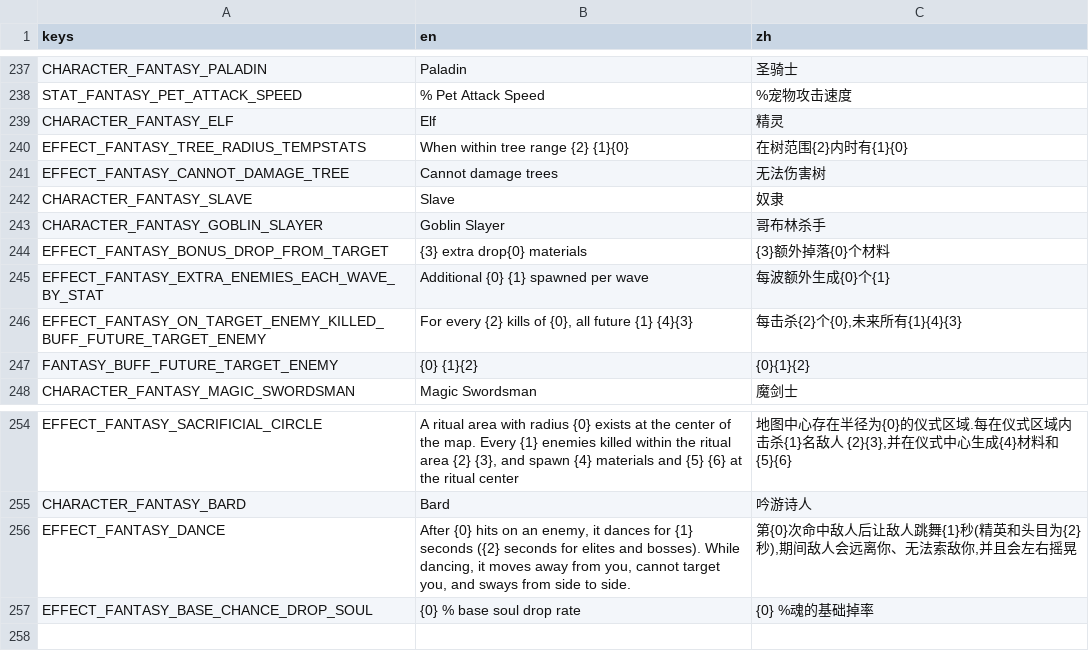
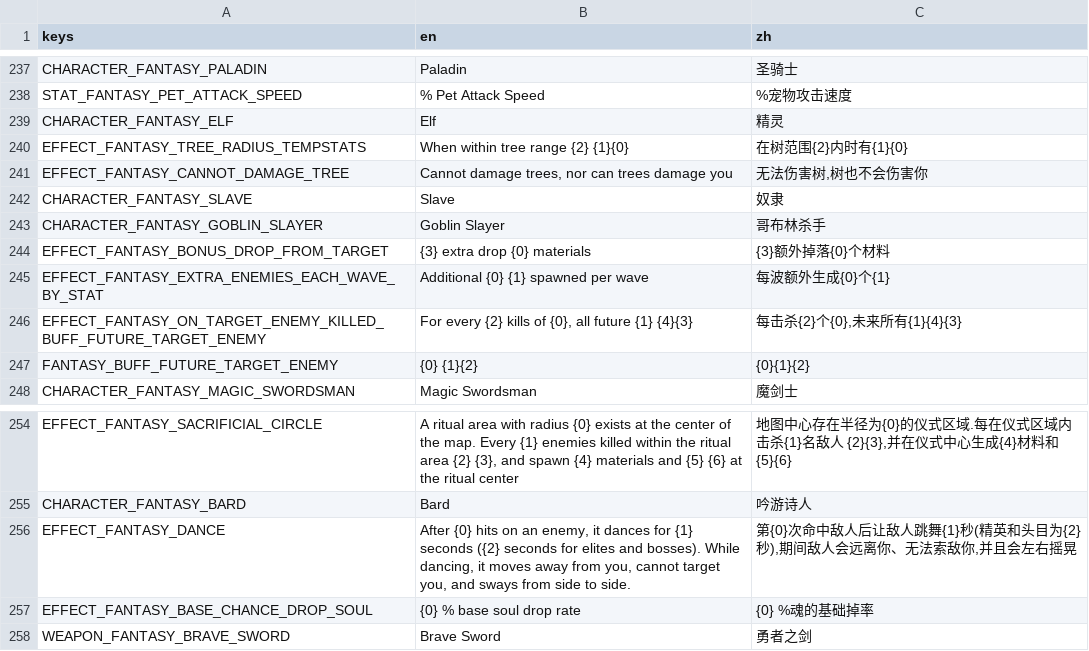
Before and after one commit to CYoJkoY/Yoko-Fantasy, a CSV file: translations/Fantasy.csv, drawn as a sheet; only a part is shown, gaps mark what is left out.

```diff
--- a/translations/Fantasy.csv
+++ b/translations/Fantasy.csv
@@ -490,6 +490,6 @@ CHARACTER_FANTASY_ELF,Elf,精灵
 EFFECT_FANTASY_TREE_RADIUS_TEMPSTATS,When within tree range {2} {1}{0},在树范围{2}内时有{1}{0}
-EFFECT_FANTASY_CANNOT_DAMAGE_TREE,Cannot damage trees,无法伤害树
+EFFECT_FANTASY_CANNOT_DAMAGE_TREE,"Cannot damage trees, nor can trees damage you","无法伤害树,树也不会伤害你"
 CHARACTER_FANTASY_SLAVE,Slave,奴隶
 CHARACTER_FANTASY_GOBLIN_SLAYER,Goblin Slayer,哥布林杀手
-EFFECT_FANTASY_BONUS_DROP_FROM_TARGET,{3} extra drop{0} materials,{3}额外掉落{0}个材料
+EFFECT_FANTASY_BONUS_DROP_FROM_TARGET,{3} extra drop {0} materials,{3}额外掉落{0}个材料
 EFFECT_FANTASY_EXTRA_ENEMIES_EACH_WAVE_BY_STAT,Additional {0} {1} spawned per wave,每波额外生成{0}个{1}
@@ -509 +509,2 @@ EFFECT_FANTASY_DANCE,"After {0} hits on an enemy, it dances for {1} seconds ({2}
 EFFECT_FANTASY_BASE_CHANCE_DROP_SOUL,{0} % base soul drop rate,{0} %魂的基础掉率
+WEAPON_FANTASY_BRAVE_SWORD,Brave Sword,勇者之剑
```
Also changed, not shown: 33 other files.
